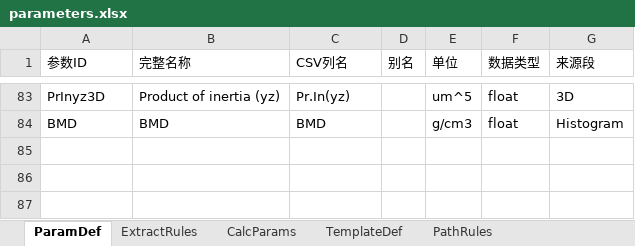
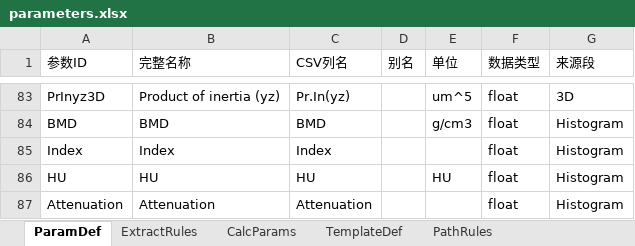
Before and after one commit to feiqingbiss/Bruker-MicroCT-CSV-Data-Acquisition, an Excel workbook: parameters.xlsx, sheet ParamDef, drawn as a sheet; only a part is shown, gaps mark what is left out; values as stored, in another font and other column widths than the file's, no borders; the diff names each change by its address in the sheet, - before the commit and + after, or states it on an @@ line.

```diff
--- a/parameters.xlsx (sheet ParamDef)
+++ b/parameters.xlsx (sheet ParamDef)
+row 85: Index | Index | Index |  |  | float | Histogram
+row 86: HU | HU | HU |  | HU | float | Histogram
+row 87: Attenuation | Attenuation | Attenuation |  |  | float | Histogram
```
Also changed, not shown: sheet TemplateDef, sheet ExtractRules, dist/parameters.xlsx, 12 other files.
